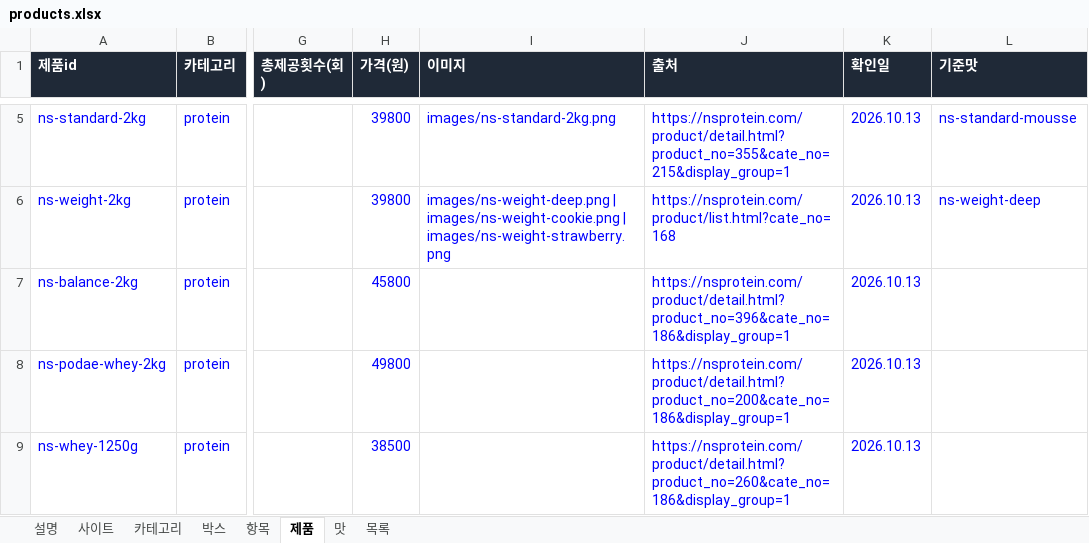
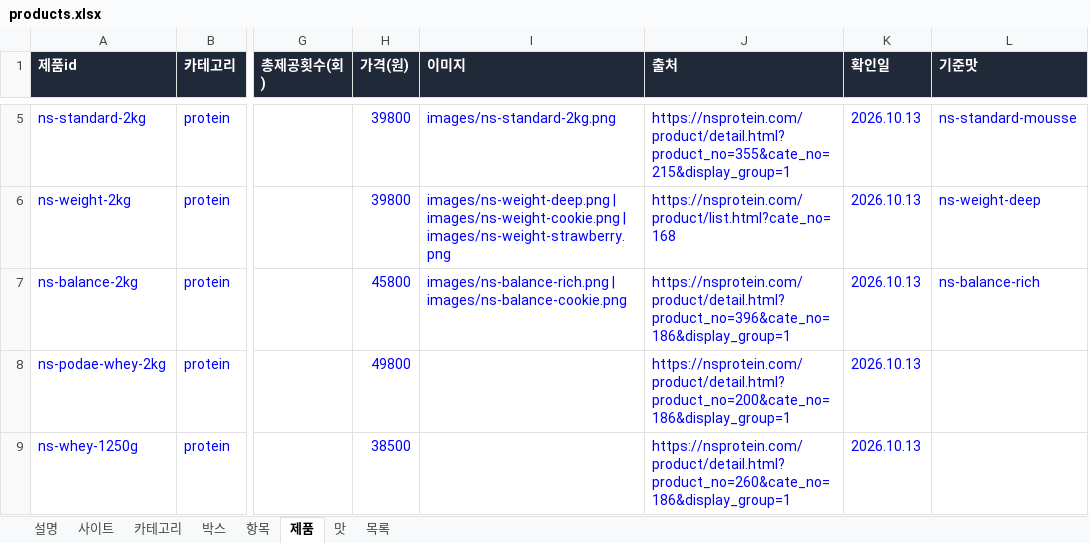
Before and after one commit to kdw123487-arch/foodcompare, an Excel workbook: data/products.xlsx, sheet 제품, drawn as a sheet; only a part is shown, gaps mark what is left out; values as stored, in another font and other column widths than the file's, no borders; the diff names each change by its address in the sheet, - before the commit and + after, or states it on an @@ line.

```diff
--- a/data/products.xlsx (sheet 제품)
+++ b/data/products.xlsx (sheet 제품)
-I7 (이미지): (empty)
+I7 (이미지): images/ns-balance-rich.png | images/ns-balance-cookie.png
-L7 (기준맛): (empty)
+L7 (기준맛): ns-balance-rich
```
Also changed, not shown: sheet 맛, sheet 설명, 5 other files.
